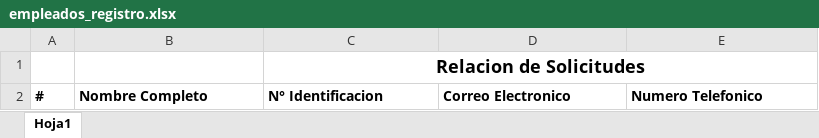
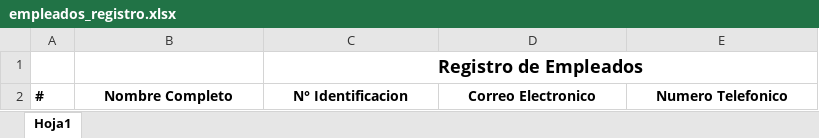
Before and after one commit to FeliG2202/alfonso.junicalmedical.com.co, an Excel workbook: src/Views/assets/excel/empleados_registro.xlsx, sheet Hoja1, drawn as a sheet; values as stored, in another font and other column widths than the file's, no borders; charts and pictures not drawn; the diff names each change by its address in the sheet, - before the commit and + after, or states it on an @@ line.

```diff
--- a/src/Views/assets/excel/empleados_registro.xlsx (sheet Hoja1)
+++ b/src/Views/assets/excel/empleados_registro.xlsx (sheet Hoja1)
-C1: Relacion de Solicitudes
+C1: Registro de Empleados
-B2:E2 alignment: left
+B2:E2 alignment: center
```
Also changed, not shown: src/Views/assets/excel/paciente_registro.xlsx, src/Views/assets/excel/reporte-almuerzos-empl.xlsx, 9 other files.
